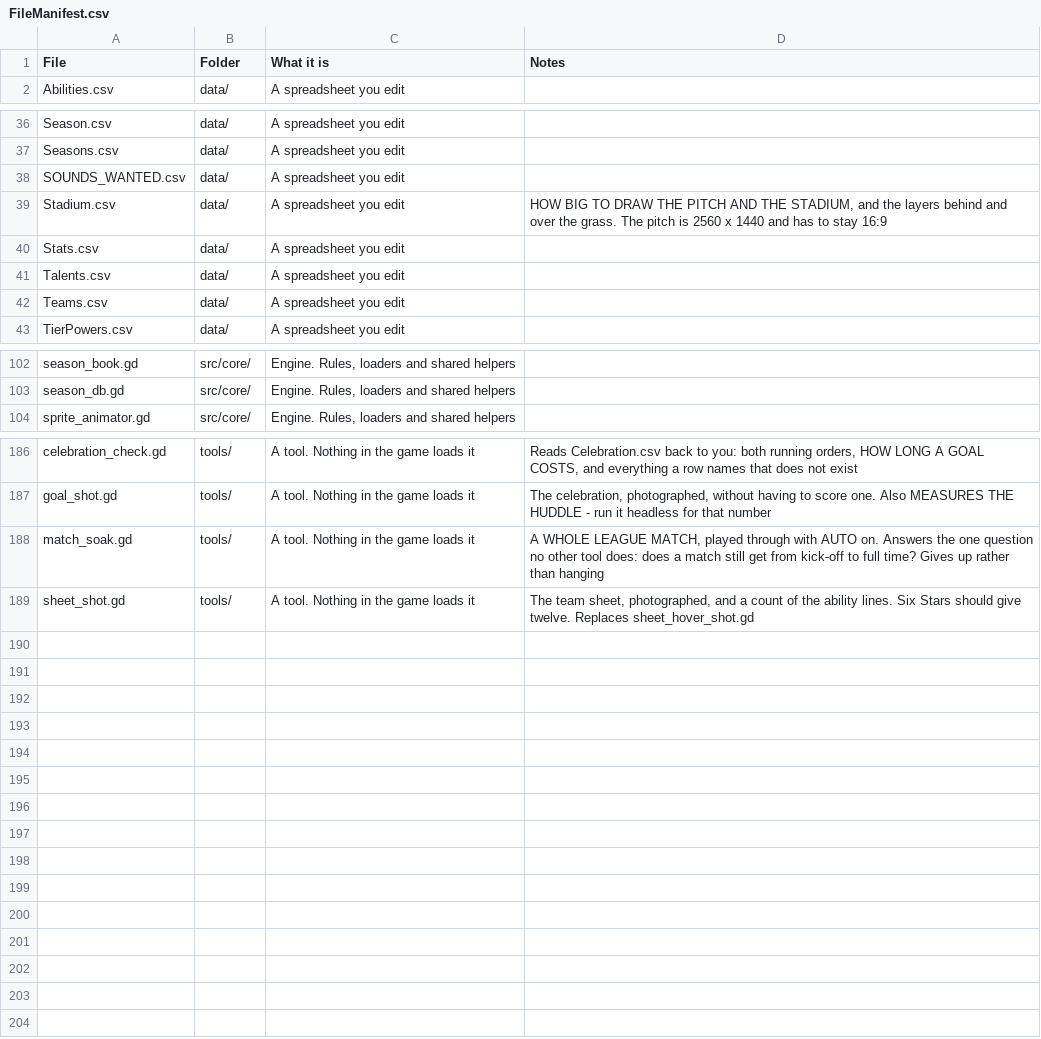
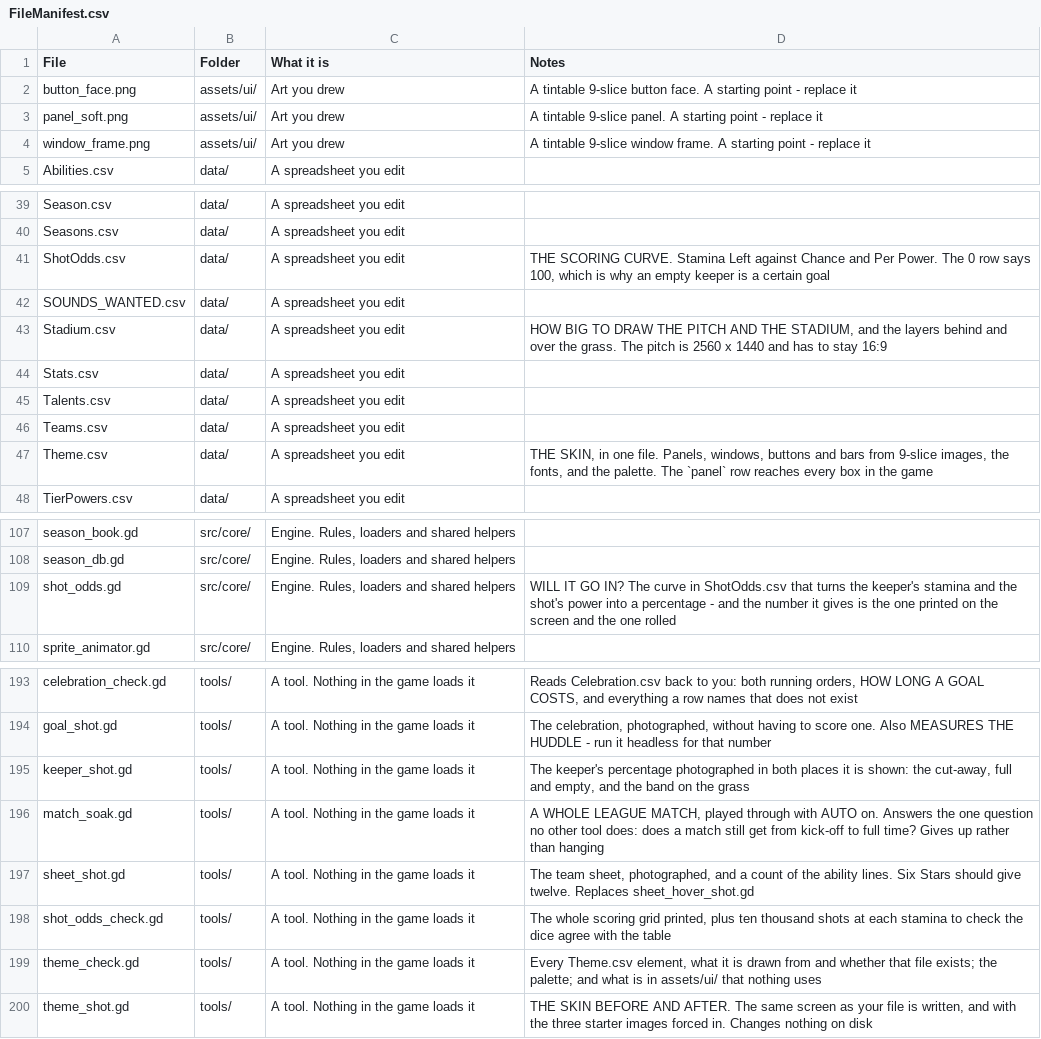
Before and after one commit to SchwartzAnthony/project_sb, a CSV file: data/FileManifest.csv, drawn as a sheet; only a part is shown, gaps mark what is left out; the diff covers the shown part only; the diff names each change by its address in the sheet, - before the commit and + after, or states it on an @@ line.

```diff
--- a/data/FileManifest.csv
+++ b/data/FileManifest.csv
+row 2: button_face.png | assets/ui/ | Art you drew | A tintable 9-slice button face. A starting point - replace it
+row 3: panel_soft.png | assets/ui/ | Art you drew | A tintable 9-slice panel. A starting point - replace it
+row 4: window_frame.png | assets/ui/ | Art you drew | A tintable 9-slice window frame. A starting point - replace it
+row 41: ShotOdds.csv | data/ | A spreadsheet you edit | THE SCORING CURVE. Stamina Left against Chance and Per Power. The 0 row says 100, which is why an empty keeper is a certain goal
+row 47: Theme.csv | data/ | A spreadsheet you edit | THE SKIN, in one file. Panels, windows, buttons and bars from 9-slice images, the fonts, and the palette. The `panel` row reaches every box in the game
+row 109: shot_odds.gd | src/core/ | Engine. Rules, loaders and shared helpers | WILL IT GO IN? The curve in ShotOdds.csv that turns the keeper's stamina and the shot's power into a percentage - and the number it gives is the one printed on the screen and the one rolled
+row 195: keeper_shot.gd | tools/ | A tool. Nothing in the game loads it | The keeper's percentage photographed in both places it is shown: the cut-away, full and empty, and the band on the grass
+row 198: shot_odds_check.gd | tools/ | A tool. Nothing in the game loads it | The whole scoring grid printed, plus ten thousand shots at each stamina to check the dice agree with the table
+row 199: theme_check.gd | tools/ | A tool. Nothing in the game loads it | Every Theme.csv element, what it is drawn from and whether that file exists; the palette; and what is in assets/ui/ that nothing uses
+row 200: theme_shot.gd | tools/ | A tool. Nothing in the game loads it | THE SKIN BEFORE AND AFTER. The same screen as your file is written, and with the three starter images forced in. Changes nothing on disk
```
Also changed, not shown: 1 added row elsewhere in this file, data/Language.csv, data/Tuning.csv, 33 other files.
